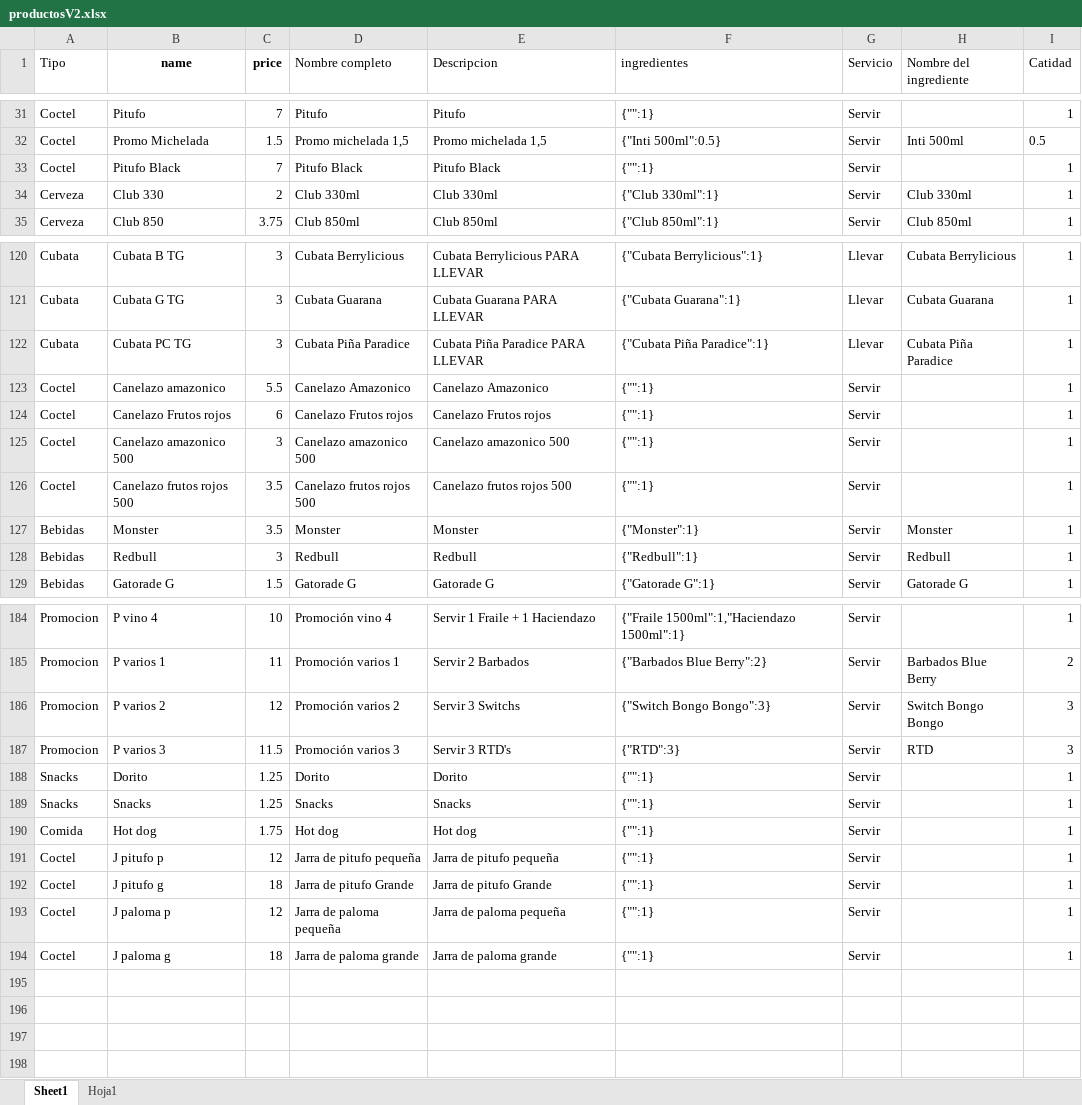
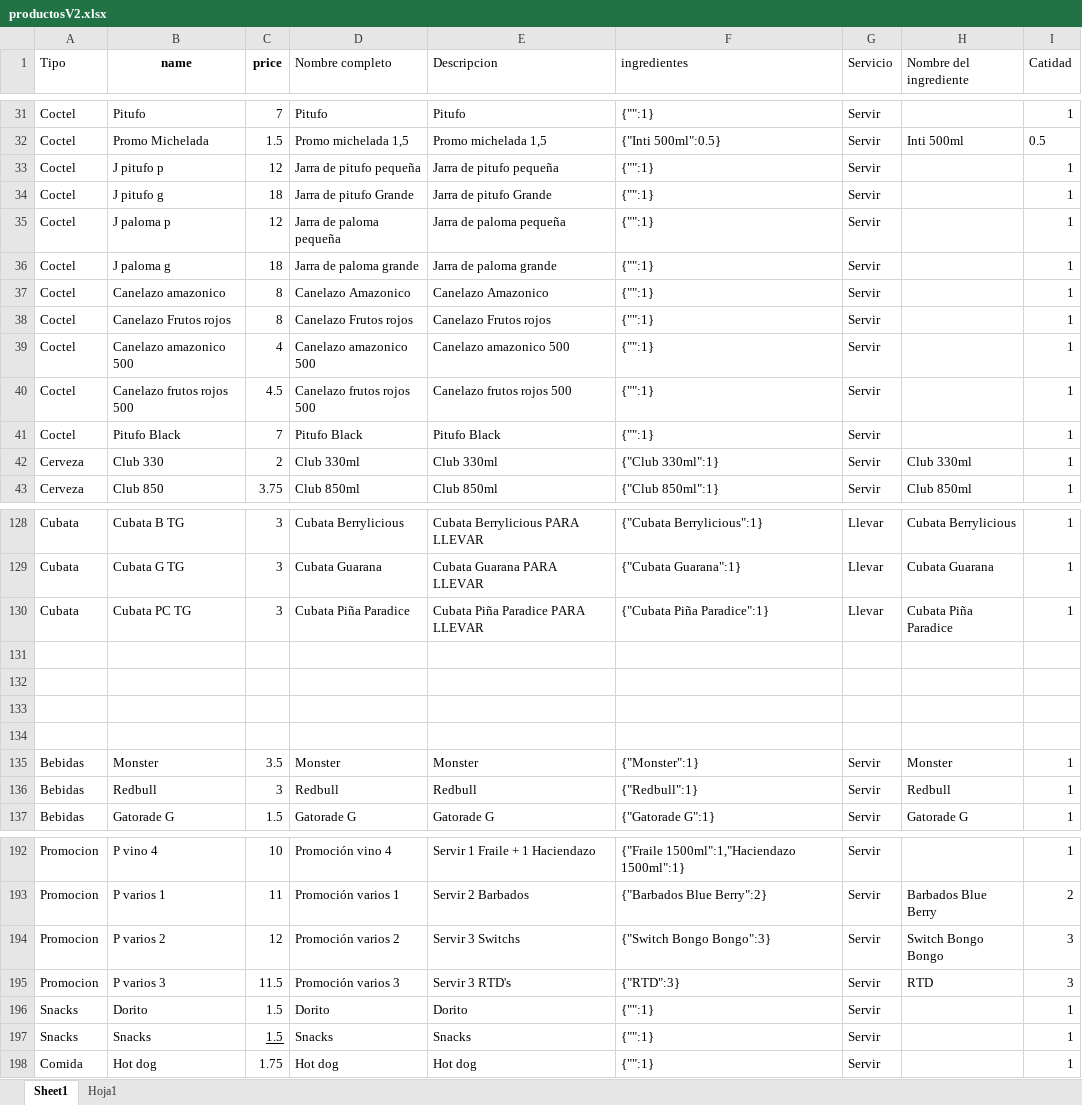
Before and after one commit to AirovT/ChumazeroBot, an Excel workbook: productosV2.xlsx, sheet Sheet1, drawn as a sheet; only a part is shown, gaps mark what is left out; values as stored, in another font and other column widths than the file's, no borders; addresses are those after the commit; the diff names each change by its address in the sheet, - before the commit and + after, or states it on an @@ line.

```diff
--- a/productosV2.xlsx (sheet Sheet1)
+++ b/productosV2.xlsx (sheet Sheet1)
@@ row 191 moved to row 33: Coctel @@
@@ row 192 moved to row 34: Coctel @@
@@ row 193 moved to row 35: Coctel @@
@@ row 194 moved to row 36: Coctel @@
+row 37: Coctel | Canelazo amazonico | 8 | Canelazo Amazonico | Canelazo Amazonico | {"":1} | Servir |  | 1
+row 38: Coctel | Canelazo Frutos rojos | 8 | Canelazo Frutos rojos | Canelazo Frutos rojos | {"":1} | Servir |  | 1
+row 39: Coctel | Canelazo amazonico 500 | 4 | Canelazo amazonico 500 | Canelazo amazonico 500 | {"":1} | Servir |  | 1
+row 40: Coctel | Canelazo frutos rojos 500 | 4.5 | Canelazo frutos rojos 500 | Canelazo frutos rojos 500 | {"":1} | Servir |  | 1
-row 131: Coctel | Canelazo amazonico | 5.5 | Canelazo Amazonico | Canelazo Amazonico | {"":1} | Servir |  | 1
+row 131: (empty)
-row 132: Coctel | Canelazo Frutos rojos | 6 | Canelazo Frutos rojos | Canelazo Frutos rojos | {"":1} | Servir |  | 1
+row 132: (empty)
-row 133: Coctel | Canelazo amazonico 500 | 3 | Canelazo amazonico 500 | Canelazo amazonico 500 | {"":1} | Servir |  | 1
+row 133: (empty)
-row 134: Coctel | Canelazo frutos rojos 500 | 3.5 | Canelazo frutos rojos 500 | Canelazo frutos rojos 500 | {"":1} | Servir |  | 1
+row 134: (empty)
-C196:C197 (price): 1.25
+C196:C197 (price): 1.5
-C197 underline: off
+C197 underline: on
```
Also changed, not shown: formulas that keep their value, 2 other files.
